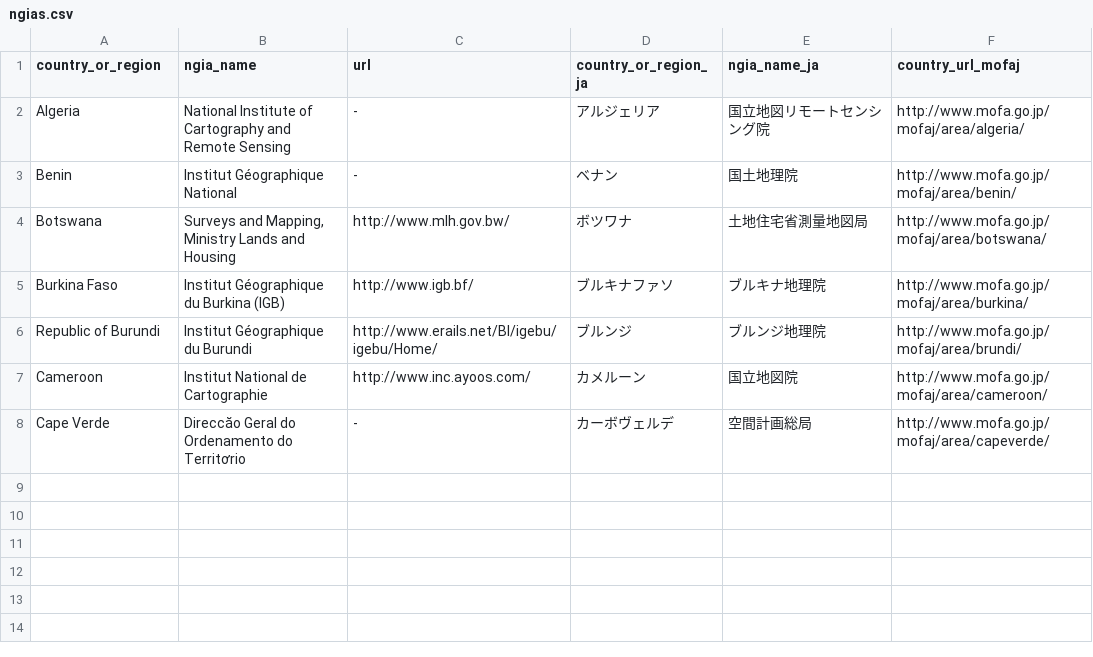
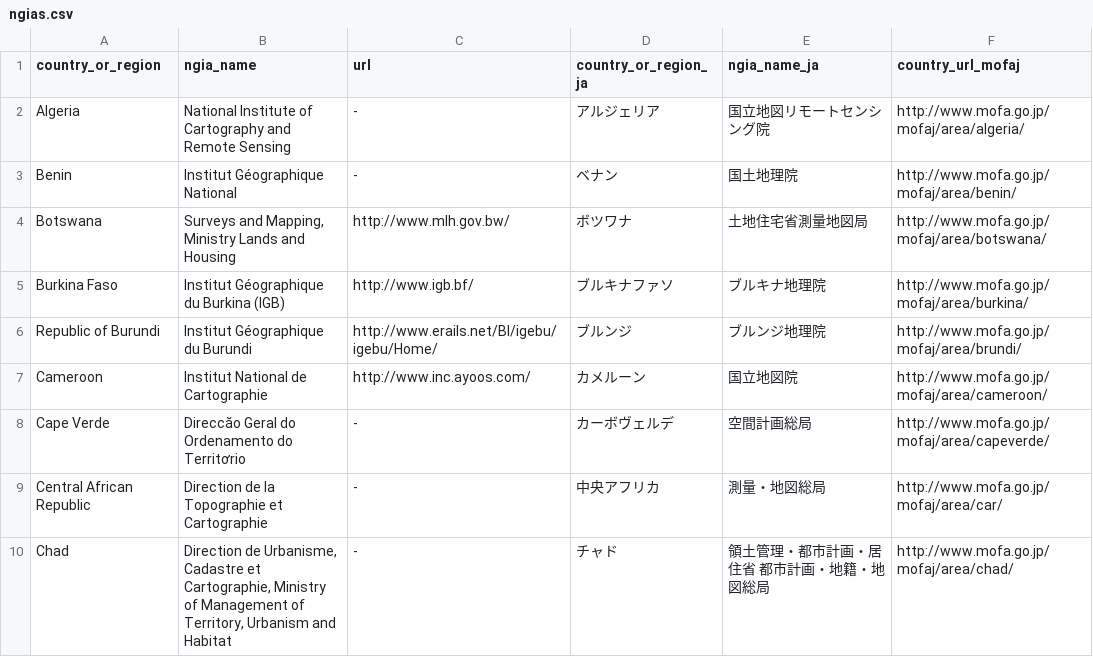
Before and after one commit to hfu/csv-ngias, a CSV file: ngias.csv, drawn as a sheet; the diff names each change by its address in the sheet, - before the commit and + after, or states it on an @@ line.

Commit message:
Update ngias.csv

```diff
--- a/ngias.csv
+++ b/ngias.csv
+row 9: Central African Republic | Direction de la Topographie et Cartographie | - | 中央アフリカ | 測量・地図総局 | http://www.mofa.go.jp/mofaj/area/car/
+row 10: Chad | Direction de Urbanisme, Cadastre et Cartographie, Ministry of Management of Territory, Urbanism and Habitat | - | チャド | 領土管理・都市計画・居住省 都市計画・地籍・地図総局 | http://www.mofa.go.jp/mofaj/area/chad/
```
